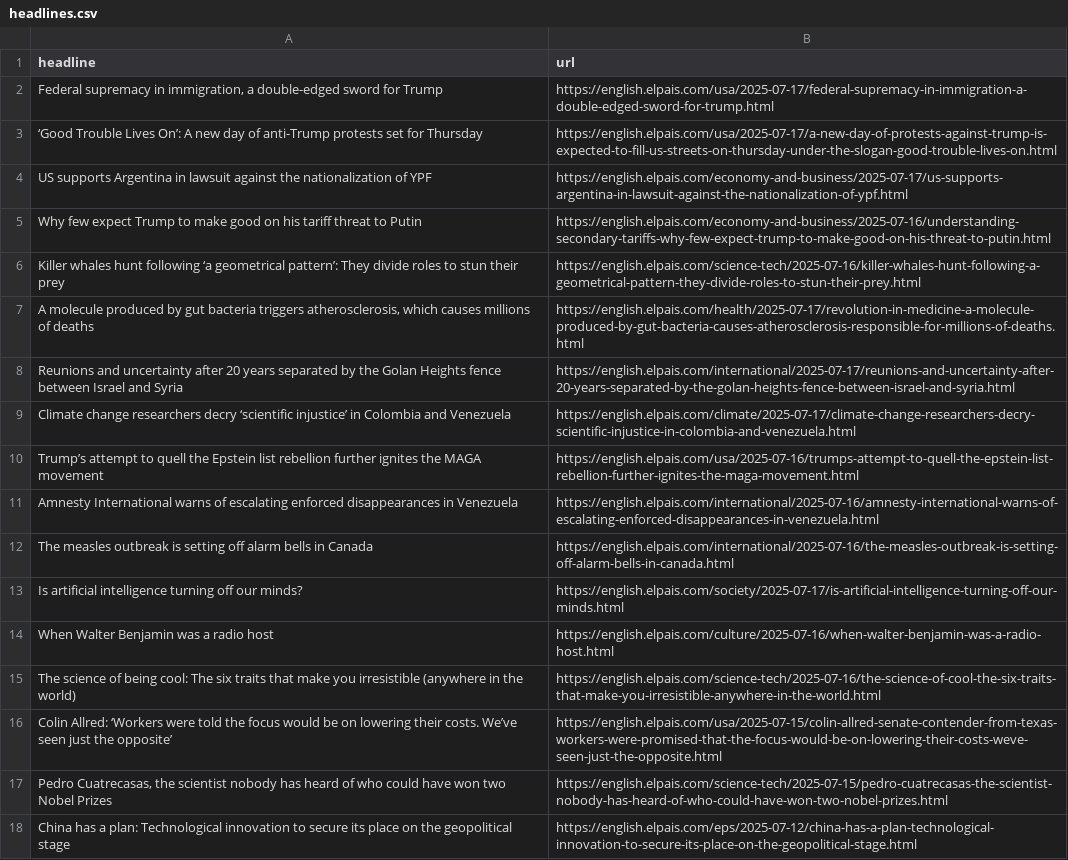
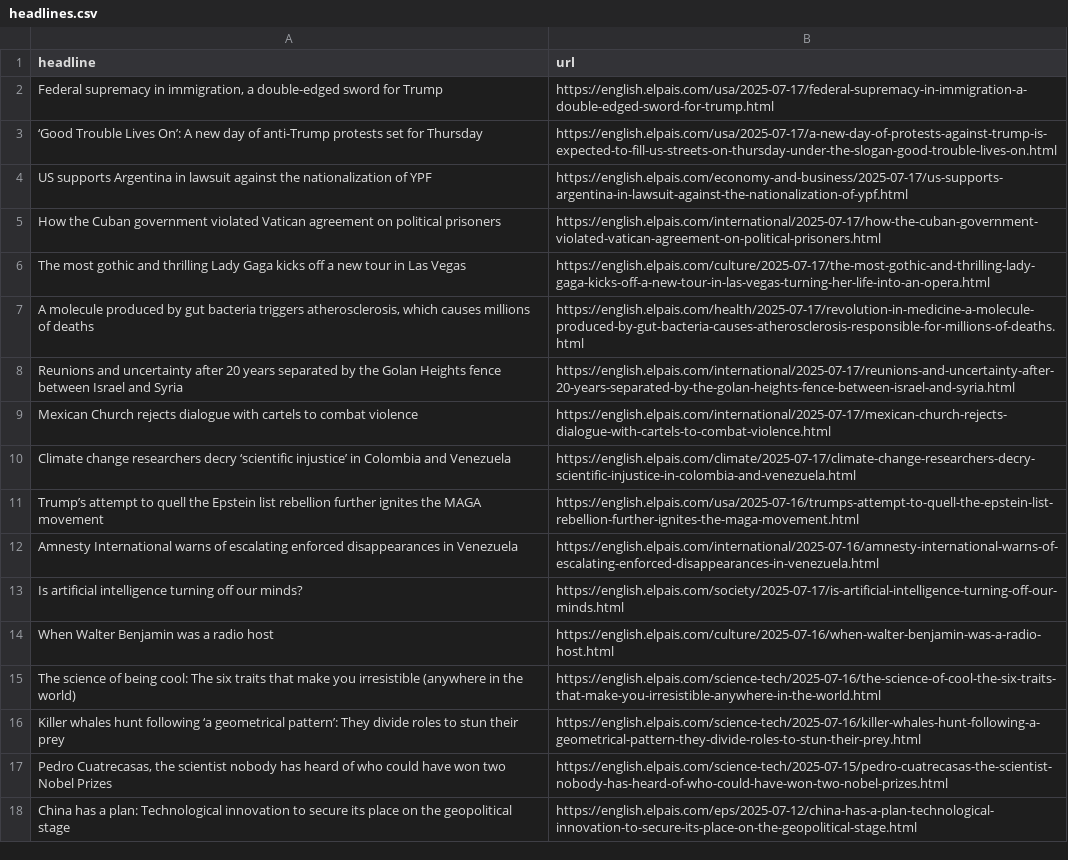
Before and after one commit to architmeta/lede-el-pasi-autoscraper, a CSV file: headlines.csv, drawn as a sheet; only a part is shown.

```diff
--- a/headlines.csv
+++ b/headlines.csv
@@ -4,6 +4,7 @@ headline,url
 US supports Argentina in lawsuit against the nationalization of YPF,https://english.elpais.com/economy-and-business/2025-07-17/us-supports-argentina-in-lawsuit-against-the-nationalization-of-ypf.html
-Why few expect Trump to make good on his tariff threat to Putin,https://english.elpais.com/economy-and-business/2025-07-16/understanding-secondary-tariffs-why-few-expect-trump-to-make-good-on-his-threat-to-putin.html
-Killer whales hunt following ‘a geometrical pattern’: They divide roles to stun their prey ,https://english.elpais.com/science-tech/2025-07-16/killer-whales-hunt-following-a-geometrical-pattern-they-divide-roles-to-stun-their-prey.html
+How the Cuban government violated Vatican agreement on political prisoners,https://english.elpais.com/international/2025-07-17/how-the-cuban-government-violated-vatican-agreement-on-political-prisoners.html
+The most gothic and thrilling Lady Gaga kicks off a new tour in Las Vegas,https://english.elpais.com/culture/2025-07-17/the-most-gothic-and-thrilling-lady-gaga-kicks-off-a-new-tour-in-las-vegas-turning-her-life-into-an-opera.html
 "A molecule produced by gut bacteria triggers atherosclerosis, which causes millions of deaths",https://english.elpais.com/health/2025-07-17/revolution-in-medicine-a-molecule-produced-by-gut-bacteria-causes-atherosclerosis-responsible-for-millions-of-deaths.html
 Reunions and uncertainty after 20 years separated by the Golan Heights fence between Israel and Syria,https://english.elpais.com/international/2025-07-17/reunions-and-uncertainty-after-20-years-separated-by-the-golan-heights-fence-between-israel-and-syria.html
+Mexican Church rejects dialogue with cartels to combat violence,https://english.elpais.com/international/2025-07-17/mexican-church-rejects-dialogue-with-cartels-to-combat-violence.html
 Climate change researchers decry ‘scientific injustice’ in Colombia and Venezuela,https://english.elpais.com/climate/2025-07-17/climate-change-researchers-decry-scientific-injustice-in-colombia-and-venezuela.html
@@ -11,3 +12,2 @@ Trump’s attempt to quell the Epstein list rebellion further ignites the MAGA m
 Amnesty International warns of escalating enforced disappearances in Venezuela,https://english.elpais.com/international/2025-07-16/amnesty-international-warns-of-escalating-enforced-disappearances-in-venezuela.html
-The measles outbreak is setting off alarm bells in Canada ,https://english.elpais.com/international/2025-07-16/the-measles-outbreak-is-setting-off-alarm-bells-in-canada.html
 Is artificial intelligence turning off our minds?,https://english.elpais.com/society/2025-07-17/is-artificial-intelligence-turning-off-our-minds.html
@@ -15,3 +15,3 @@ When Walter Benjamin was a radio host,https://english.elpais.com/culture/2025-07
 The science of being cool: The six traits that make you irresistible (anywhere in the world) ,https://english.elpais.com/science-tech/2025-07-16/the-science-of-cool-the-six-traits-that-make-you-irresistible-anywhere-in-the-world.html
-Colin Allred: ‘Workers were told the focus would be on lowering their costs. We’ve seen just the opposite’,https://english.elpais.com/usa/2025-07-15/colin-allred-senate-contender-from-texas-workers-were-promised-that-the-focus-would-be-on-lowering-their-costs-weve-seen-just-the-opposite.html
+Killer whales hunt following ‘a geometrical pattern’: They divide roles to stun their prey ,https://english.elpais.com/science-tech/2025-07-16/killer-whales-hunt-following-a-geometrical-pattern-they-divide-roles-to-stun-their-prey.html
 "Pedro Cuatrecasas, the scientist nobody has heard of who could have won two Nobel Prizes ",https://english.elpais.com/science-tech/2025-07-15/pedro-cuatrecasas-the-scientist-nobody-has-heard-of-who-could-have-won-two-nobel-prizes.html
```
